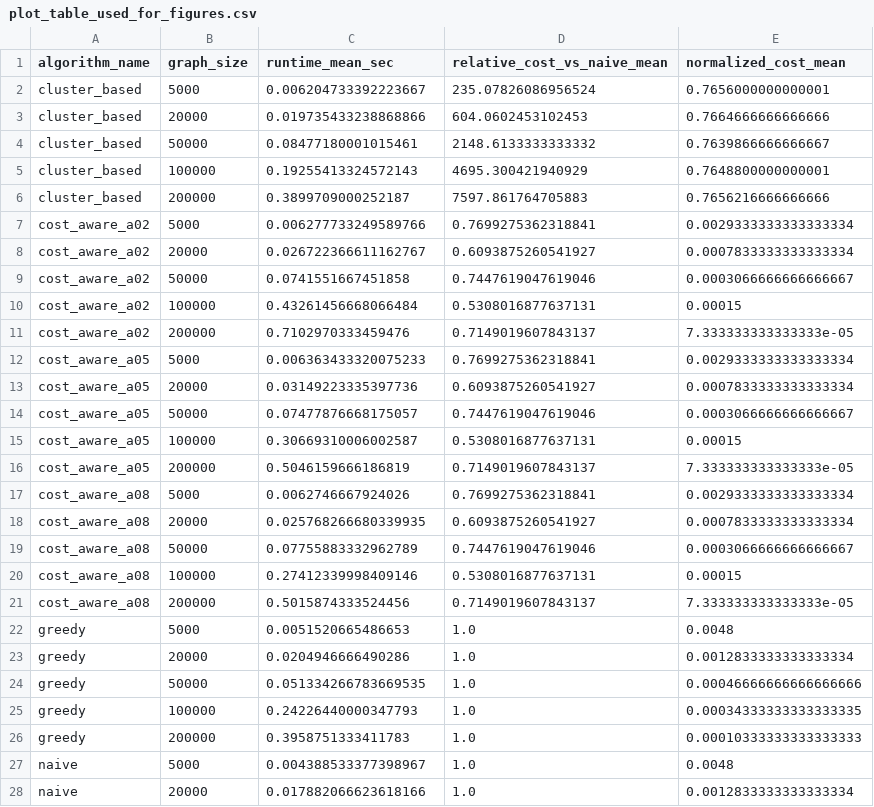
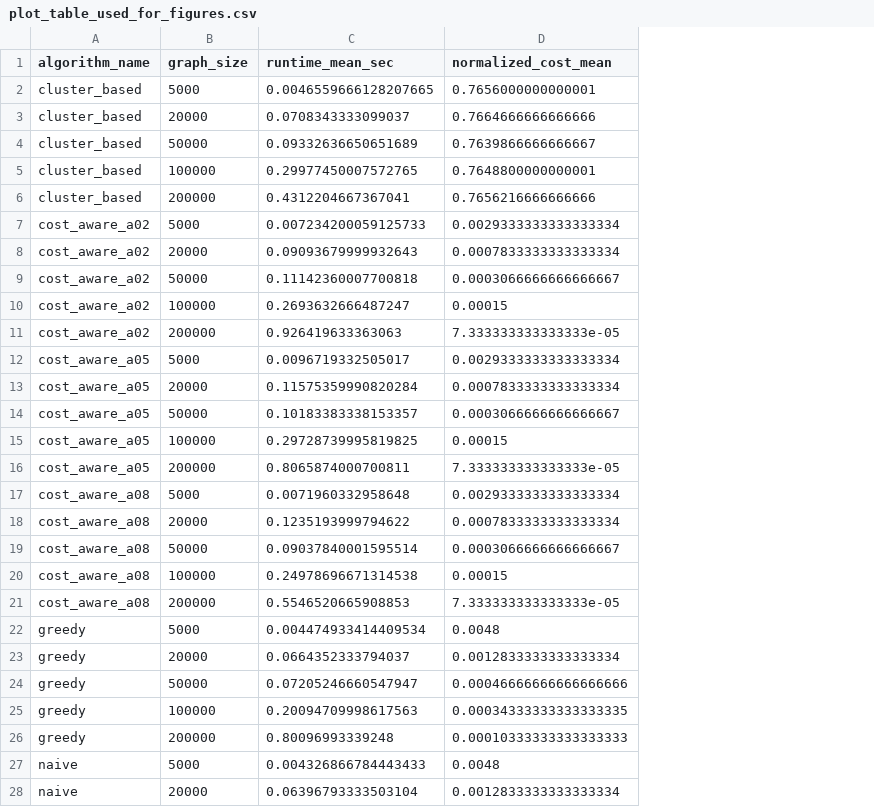
Before and after one commit to databreizh/forgettingArch, a CSV file: experiments/plot_table_used_for_figures.csv, drawn as a sheet; only a part is shown; the diff covers the shown part only; the diff names each change by its address in the sheet, - before the commit and + after, or states it on an @@ line.

```diff
--- a/experiments/plot_table_used_for_figures.csv
+++ b/experiments/plot_table_used_for_figures.csv
-column D (relative_cost_vs_naive_mean), rows 2-28: 235.07826086956524 | 604.0602453102453 | 2148.6133333333332 | 4695.300421940929 | 7597.861764705883 | 0.7699275362318841 | 0.6093875260541927 | 0.7447619047619046 | 0.5308016877637131 | 0.7149019607843137 | 0.7699275362318841 | 0.6093875260541927 | 0.7447619047619046 | 0.5308016877637131 | 0.7149019607843137 | 0.7699275362318841 | 0.6093875260541927 | 0.7447619047619046 | 0.5308016877637131 | 0.7149019607843137 | 1.0 | 1.0 | 1.0 | 1.0 | 1.0 | 1.0 | 1.0
-C2 (runtime_mean_sec): 0.006204733392223667
+C2 (runtime_mean_sec): 0.0046559666128207665
-C3 (runtime_mean_sec): 0.019735433238868866
+C3 (runtime_mean_sec): 0.0708343333099037
-C4 (runtime_mean_sec): 0.08477180001015461
+C4 (runtime_mean_sec): 0.09332636650651689
-C5 (runtime_mean_sec): 0.19255413324572143
+C5 (runtime_mean_sec): 0.29977450007572765
-C6 (runtime_mean_sec): 0.3899709000252187
+C6 (runtime_mean_sec): 0.4312204667367041
-C7 (runtime_mean_sec): 0.006277733249589766
+C7 (runtime_mean_sec): 0.007234200059125733
-C8 (runtime_mean_sec): 0.026722366611162767
+C8 (runtime_mean_sec): 0.09093679999932643
-C9 (runtime_mean_sec): 0.0741551667451858
+C9 (runtime_mean_sec): 0.11142360007700818
-C10 (runtime_mean_sec): 0.43261456668066484
+C10 (runtime_mean_sec): 0.2693632666487247
-C11 (runtime_mean_sec): 0.7102970333459476
+C11 (runtime_mean_sec): 0.926419633363063
-C12 (runtime_mean_sec): 0.006363433320075233
+C12 (runtime_mean_sec): 0.0096719332505017
-C13 (runtime_mean_sec): 0.03149223335397736
+C13 (runtime_mean_sec): 0.11575359990820284
-C14 (runtime_mean_sec): 0.07477876668175057
+C14 (runtime_mean_sec): 0.10183383338153357
-C15 (runtime_mean_sec): 0.30669310006002587
+C15 (runtime_mean_sec): 0.29728739995819825
-C16 (runtime_mean_sec): 0.5046159666186819
+C16 (runtime_mean_sec): 0.8065874000700811
-C17 (runtime_mean_sec): 0.0062746667924026
+C17 (runtime_mean_sec): 0.0071960332958648
-C18 (runtime_mean_sec): 0.025768266680339935
+C18 (runtime_mean_sec): 0.1235193999794622
-C19 (runtime_mean_sec): 0.07755883332962789
+C19 (runtime_mean_sec): 0.09037840001595514
-C20 (runtime_mean_sec): 0.27412339998409146
+C20 (runtime_mean_sec): 0.24978696671314538
-C21 (runtime_mean_sec): 0.5015874333524456
+C21 (runtime_mean_sec): 0.5546520665908853
-C22 (runtime_mean_sec): 0.0051520665486653
+C22 (runtime_mean_sec): 0.004474933414409534
-C23 (runtime_mean_sec): 0.0204946666490286
+C23 (runtime_mean_sec): 0.0664352333794037
-C24 (runtime_mean_sec): 0.051334266783669535
+C24 (runtime_mean_sec): 0.07205246660547947
-C25 (runtime_mean_sec): 0.24226440000347793
+C25 (runtime_mean_sec): 0.20094709998617563
-C26 (runtime_mean_sec): 0.3958751333411783
+C26 (runtime_mean_sec): 0.80096993339248
-C27 (runtime_mean_sec): 0.004388533377398967
+C27 (runtime_mean_sec): 0.004326866784443433
-C28 (runtime_mean_sec): 0.017882066623618166
+C28 (runtime_mean_sec): 0.06396793333503104
```
Also changed, not shown: 3 edited cells elsewhere in this file, 33 other files.
